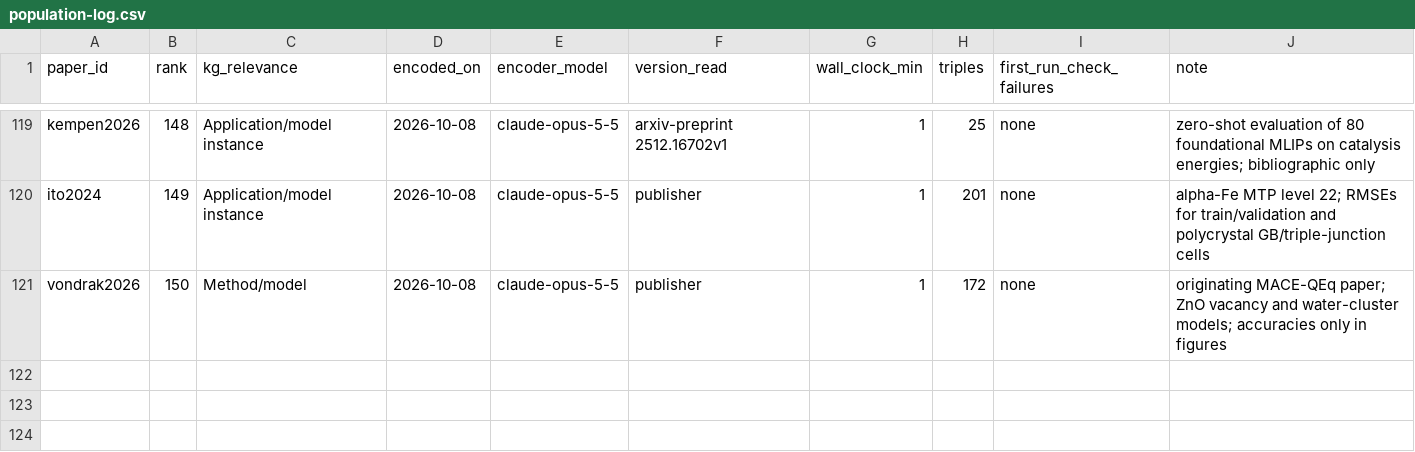
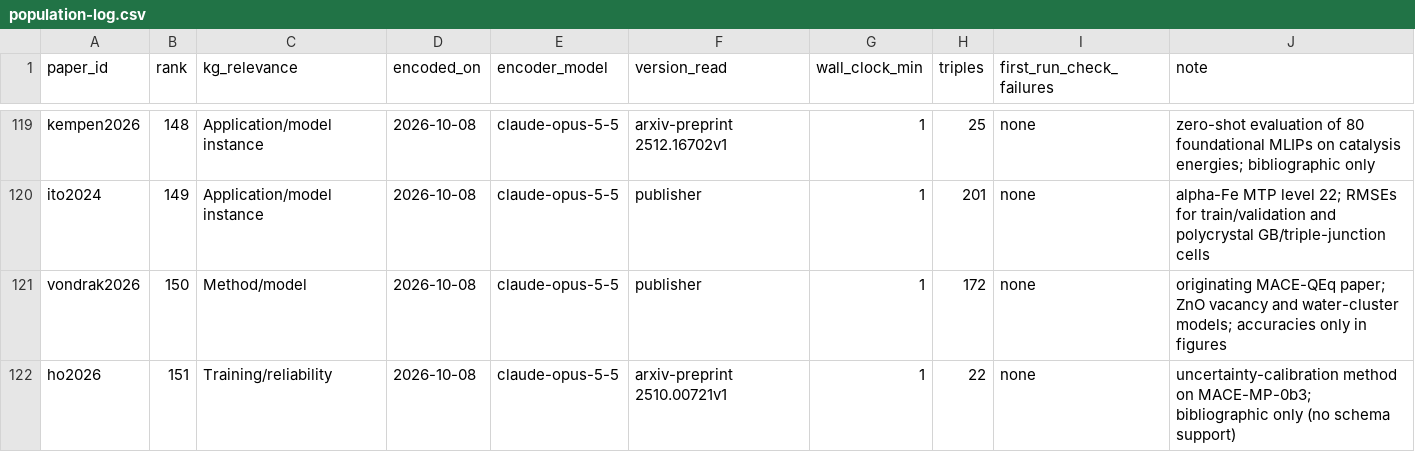
Before and after one commit to danielhz/mlips-ontology, a CSV file: artifacts/kg/population-log.csv, drawn as a sheet; only a part is shown, gaps mark what is left out; the diff names each change by its address in the sheet, - before the commit and + after, or states it on an @@ line.

Commit message:
kg: encode ho2026 (22 triples)

```diff
--- a/artifacts/kg/population-log.csv
+++ b/artifacts/kg/population-log.csv
+row 122: ho2026 | 151 | Training/reliability | 2026-10-08 | claude-opus-5-5 | arxiv-preprint 2510.00721v1 | 1 | 22 | none | uncertainty-calibration method on MACE-MP-0b3; bibliographic only (no schema support)
```
Also changed, not shown: 1 other file.
